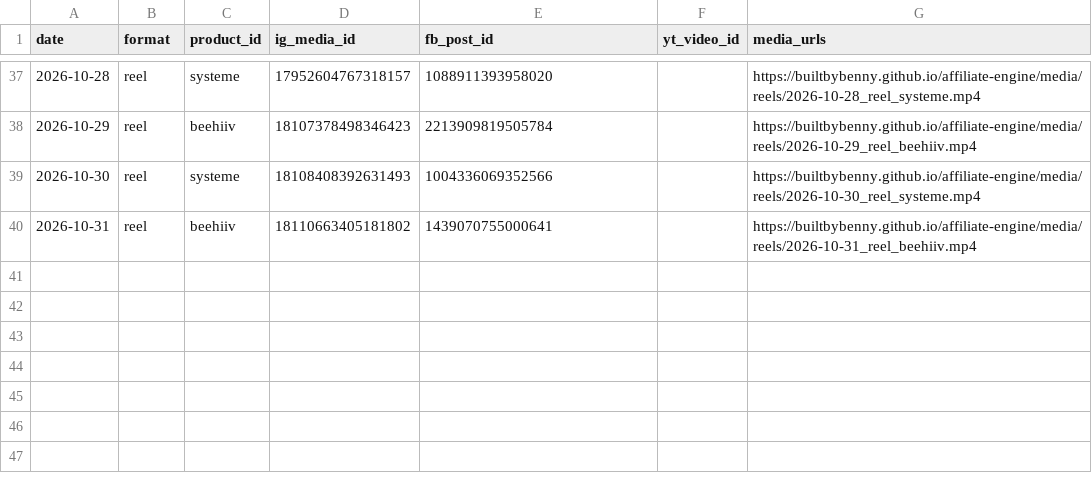
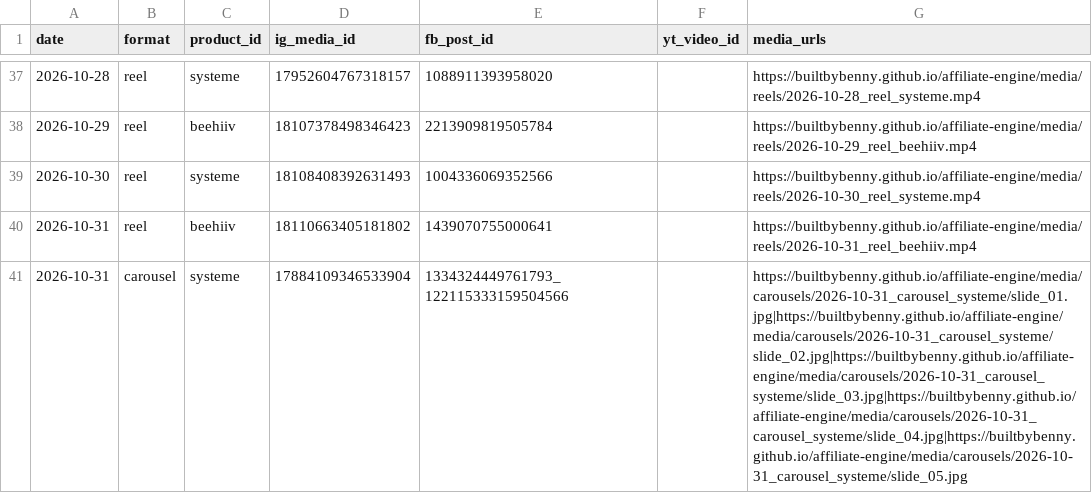
Before and after one commit to builtbybenny/affiliate-engine, a CSV file: data/published_log.csv, drawn as a sheet; only a part is shown, gaps mark what is left out; the diff names each change by its address in the sheet, - before the commit and + after, or states it on an @@ line.

```diff
--- a/data/published_log.csv
+++ b/data/published_log.csv
+row 41: 2026-10-31 | carousel | systeme | 17884109346533904 | 1334324449761793_122115333159504566 |  | https://builtbybenny.github.io/affiliate-engine/media/carousels/2026-10-31_carousel_systeme/slide_01.jpg|https://builtbybenny.github.io/affiliate-engine/media/carousels/2026-10-31_carousel_systeme/slide_02.jpg|https://builtbybenny.github.io/affiliate-engine/media/carousels/2026-10-31_carousel_systeme/slide_03.jpg|https://builtbybenny.github.io/affiliate-engine/media/carousels/2026-10-31_carousel_systeme/slide_04.jpg|https://builtbybenny.github.io/affiliate-engine/media/carousels/2026-10-31_carousel_systeme/slide_05.jpg
```
Also changed, not shown: 1 other file.
